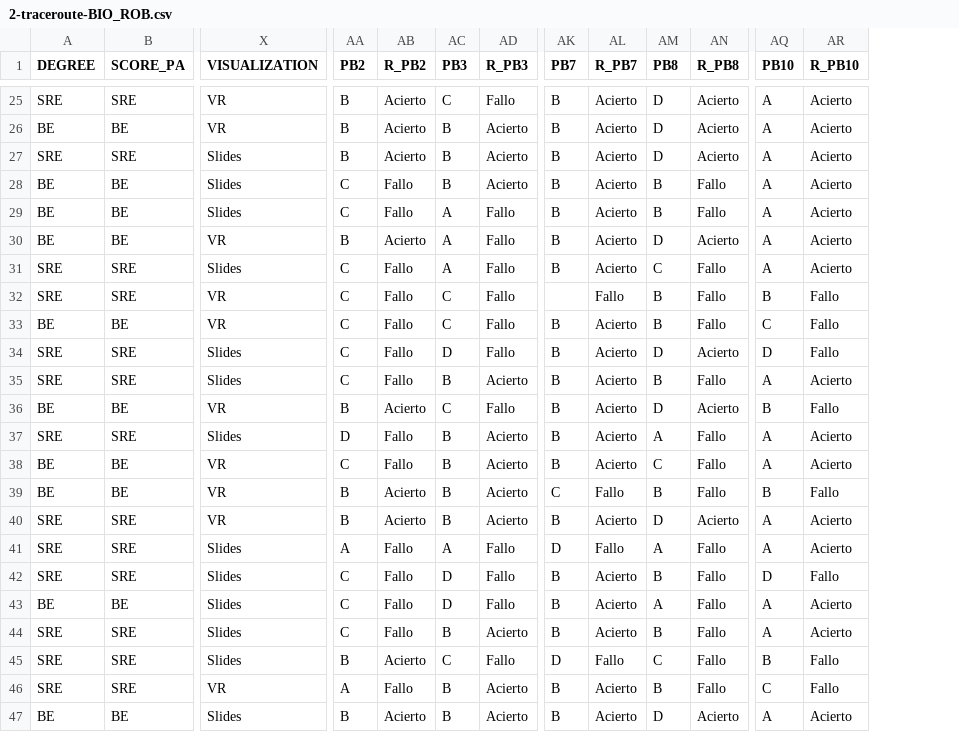
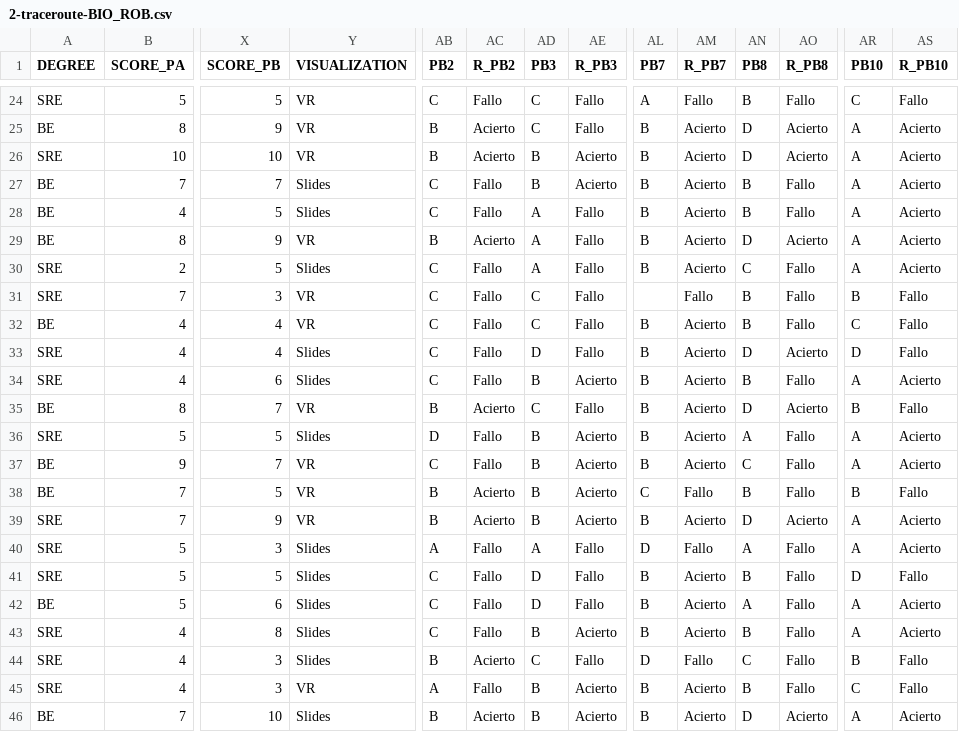
Before and after one commit to evaCastro/VRNetVis-data, a CSV file: 23-24/2-traceroute/2-traceroute-BIO_ROB.csv, drawn as a sheet; only a part is shown, gaps mark what is left out; addresses are those after the commit; the diff covers the shown part only; the diff names each change by its address in the sheet, - before the commit and + after, or states it on an @@ line.

```diff
--- a/23-24/2-traceroute/2-traceroute-BIO_ROB.csv
+++ b/23-24/2-traceroute/2-traceroute-BIO_ROB.csv
+column X (SCORE_PB), rows 24-46: 5 | 9 | 10 | 7 | 5 | 9 | 5 | 3 | 4 | 4 | 6 | 7 | 5 | 7 | 5 | 9 | 3 | 5 | 6 | 8 | 3 | 3 | 10
-B24 (SCORE_PA): SRE
+B24 (SCORE_PA): 5
-AB24 (PB2): B
+AB24 (PB2): C
-AC24 (R_PB2): Acierto
+AC24 (R_PB2): Fallo
-AL24 (PB7): B
+AL24 (PB7): A
-AM24 (R_PB7): Acierto
+AM24 (R_PB7): Fallo
-AN24 (PB8): D
+AN24 (PB8): B
-AO24 (R_PB8): Acierto
+AO24 (R_PB8): Fallo
-AR24 (PB10): A
+AR24 (PB10): C
-AS24 (R_PB10): Acierto
+AS24 (R_PB10): Fallo
-B25 (SCORE_PA): BE
+B25 (SCORE_PA): 8
-AD25 (PB3): B
+AD25 (PB3): C
-AE25 (R_PB3): Acierto
+AE25 (R_PB3): Fallo
-B26 (SCORE_PA): SRE
+B26 (SCORE_PA): 10
-Y26 (VISUALIZATION): Slides
+Y26 (VISUALIZATION): VR
-B27 (SCORE_PA): BE
+B27 (SCORE_PA): 7
-B28 (SCORE_PA): BE
+B28 (SCORE_PA): 4
-B29 (SCORE_PA): BE
+B29 (SCORE_PA): 8
-B30 (SCORE_PA): SRE
+B30 (SCORE_PA): 2
-B31 (SCORE_PA): SRE
+B31 (SCORE_PA): 7
-B32 (SCORE_PA): BE
+B32 (SCORE_PA): 4
-B33:B34 (SCORE_PA): SRE
+B33:B34 (SCORE_PA): 4
-B35 (SCORE_PA): BE
+B35 (SCORE_PA): 8
-B36 (SCORE_PA): SRE
+B36 (SCORE_PA): 5
-B37 (SCORE_PA): BE
+B37 (SCORE_PA): 9
-B38 (SCORE_PA): BE
+B38 (SCORE_PA): 7
-B39 (SCORE_PA): SRE
+B39 (SCORE_PA): 7
-B40:B41 (SCORE_PA): SRE
+B40:B41 (SCORE_PA): 5
-B42 (SCORE_PA): BE
+B42 (SCORE_PA): 5
-B43:B45 (SCORE_PA): SRE
+B43:B45 (SCORE_PA): 4
-B46 (SCORE_PA): BE
+B46 (SCORE_PA): 7
```
Also changed, not shown: 1 removed row and 46 edited cells elsewhere in this file.
